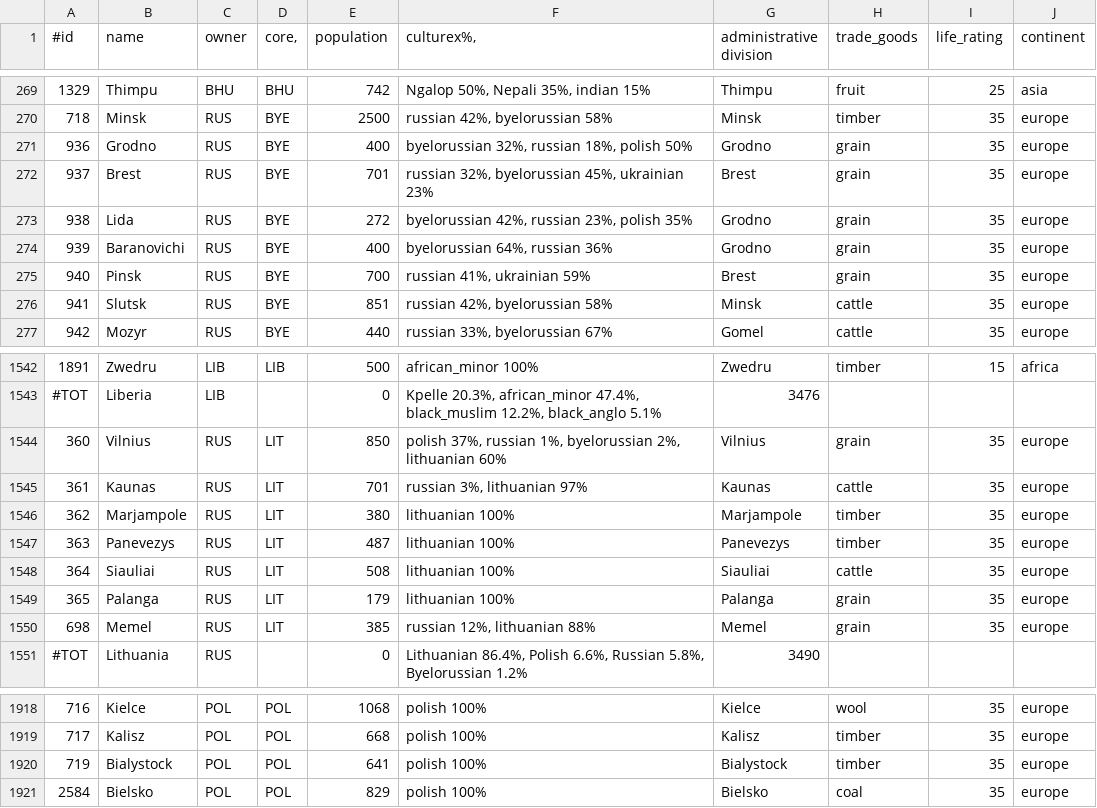
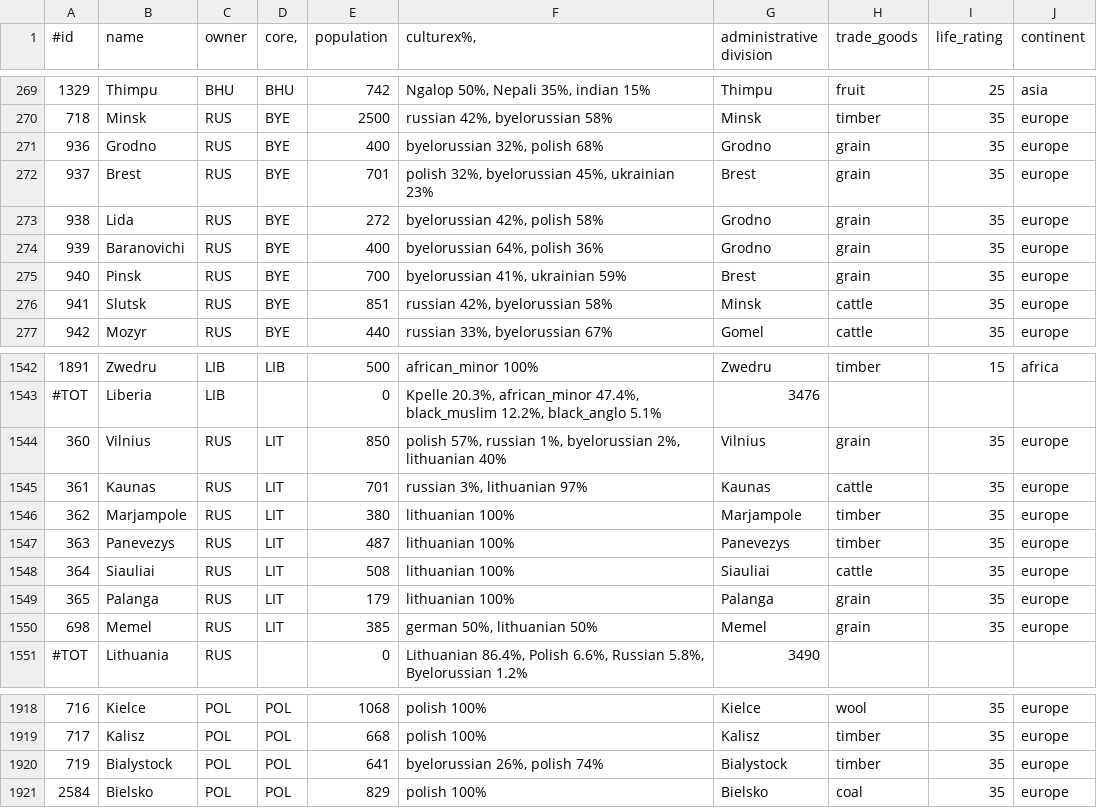
Before and after one commit to simsulla/nwomod, a CSV file: NWO/doc/history_pops_1946.csv, drawn as a sheet; only a part is shown, gaps mark what is left out; the diff covers the shown part only.

Commit message:
#5. German and Polish population moves post ww2.

```diff
--- a/NWO/doc/history_pops_1946.csv
+++ b/NWO/doc/history_pops_1946.csv
@@ -270,7 +270,7 @@
 718;Minsk;RUS;BYE;2500;russian 42%, byelorussian 58%;Minsk;timber;35;"europe"
-936;Grodno;RUS;BYE;400;byelorussian 32%, russian 18%, polish 50%;Grodno;grain;35;"europe"
-937;Brest;RUS;BYE;701;russian 32%, byelorussian 45%, ukrainian 23%;Brest;grain;35;"europe"
-938;Lida;RUS;BYE;272;byelorussian 42%, russian 23%, polish 35%;Grodno;grain;35;"europe"
-939;Baranovichi;RUS;BYE;400;byelorussian 64%, russian 36%;Grodno;grain;35;"europe"
-940;Pinsk;RUS;BYE;700;russian 41%, ukrainian 59%;Brest;grain;35;"europe"
+936;Grodno;RUS;BYE;400;byelorussian 32%, polish 68%;Grodno;grain;35;"europe"
+937;Brest;RUS;BYE;701;polish 32%, byelorussian 45%, ukrainian 23%;Brest;grain;35;"europe"
+938;Lida;RUS;BYE;272;byelorussian 42%, polish 58%;Grodno;grain;35;"europe"
+939;Baranovichi;RUS;BYE;400;byelorussian 64%, polish 36%;Grodno;grain;35;"europe"
+940;Pinsk;RUS;BYE;700;byelorussian 41%, ukrainian 59%;Brest;grain;35;"europe"
 941;Slutsk;RUS;BYE;851;russian 42%, byelorussian 58%;Minsk;cattle;35;"europe"
@@ -1543,3 +1543,3 @@
 #TOT;Liberia;LIB;;0;Kpelle 20.3%, african_minor 47.4%, black_muslim 12.2%, black_anglo 5.1%;3476;;;
-360;Vilnius;RUS;LIT;850;polish 37%, russian 1%, byelorussian 2%, lithuanian 60%;Vilnius;grain;35;"europe"
+360;Vilnius;RUS;LIT;850;polish 57%, russian 1%, byelorussian 2%, lithuanian 40%;Vilnius;grain;35;"europe"
 361;Kaunas;RUS;LIT;701;russian 3%, lithuanian 97%;Kaunas;cattle;35;"europe"
@@ -1549,3 +1549,3 @@
 365;Palanga;RUS;LIT;179;lithuanian 100%;Palanga;grain;35;"europe"
-698;Memel;RUS;LIT;385;russian 12%, lithuanian 88%;Memel;grain;35;"europe"
+698;Memel;RUS;LIT;385;german 50%, lithuanian 50%;Memel;grain;35;"europe"
 #TOT;Lithuania;RUS;;0;Lithuanian 86.4%, Polish 6.6%, Russian 5.8%, Byelorussian 1.2%;3490;;;
@@ -1919,3 +1919,3 @@
 717;Kalisz;POL;POL;668;polish 100%;Kalisz;timber;35;"europe"
-719;Bialystock;POL;POL;641;polish 100%;Bialystock;timber;35;"europe"
+719;Bialystock;POL;POL;641;byelorussian 26%, polish 74%;Bialystock;timber;35;"europe"
 2584;Bielsko;POL;POL;829;polish 100%;Bielsko;coal;35;"europe"
```
Also changed, not shown: 32 edited cells elsewhere in this file, 4 other files.
